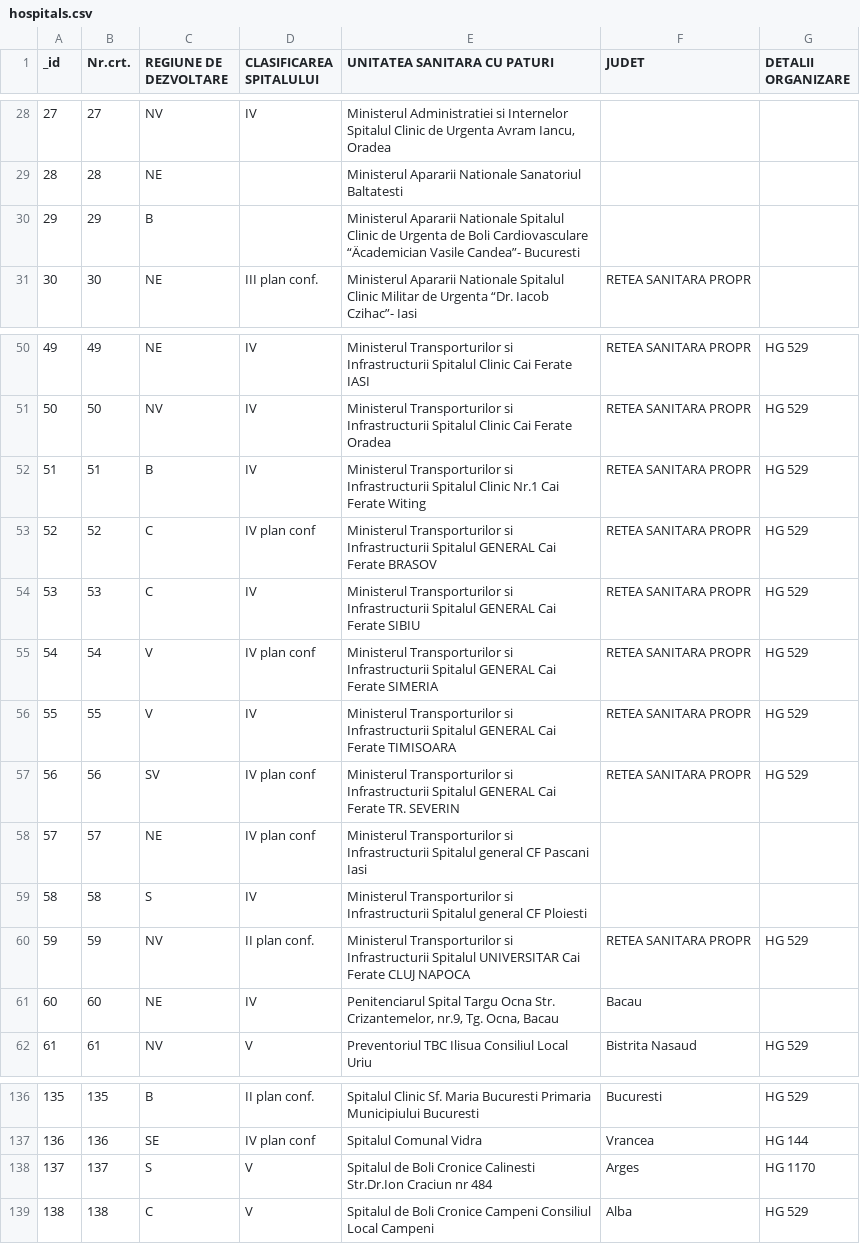
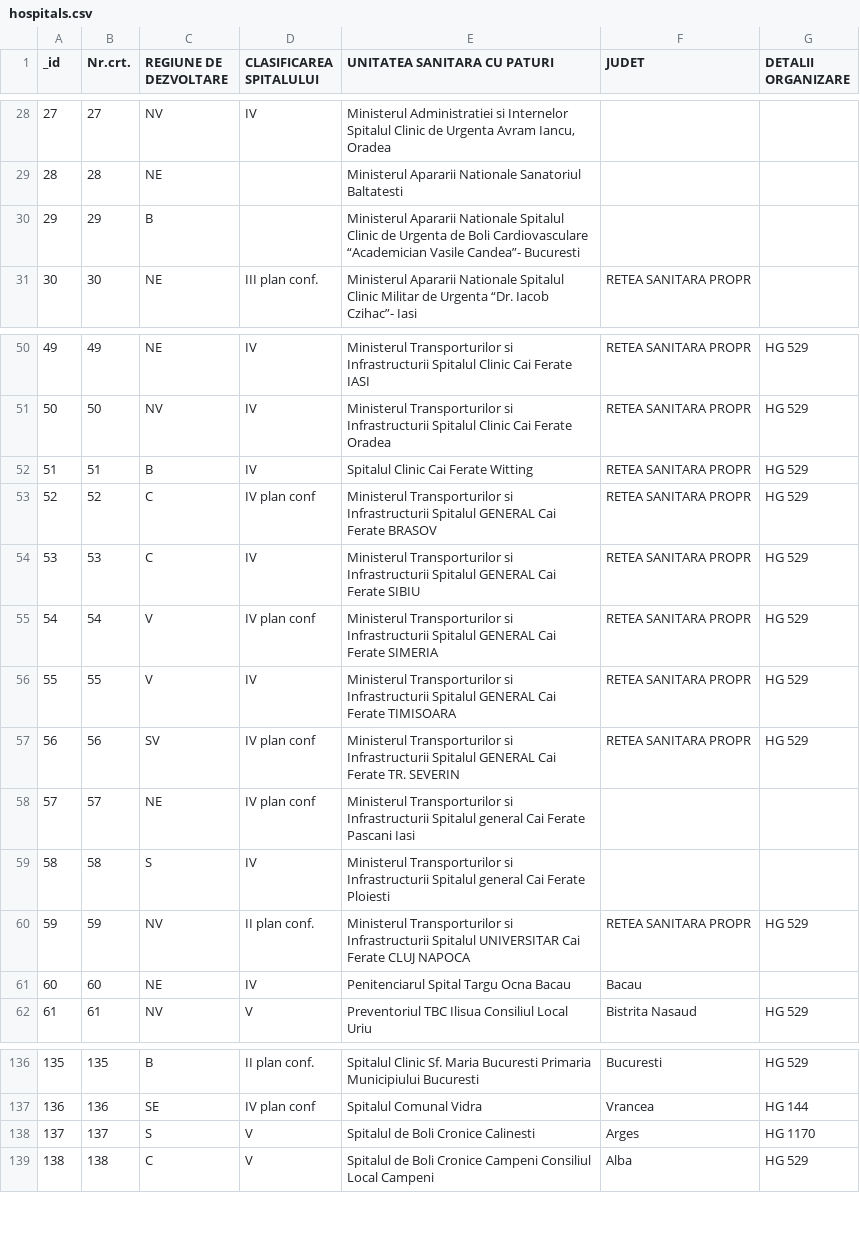
Before and after one commit to stoianmihail/CoSpitals, a CSV file: hospitals.csv, drawn as a sheet; only a part is shown, gaps mark what is left out.

Commit message:
created json data

```diff
--- a/hospitals.csv
+++ b/hospitals.csv
@@ -29,3 +29,3 @@
 28,28,NE,"",Ministerul Apararii Nationale Sanatoriul Baltatesti,"",""
-29,29,B,"",Ministerul Apararii Nationale Spitalul Clinic de Urgenta de Boli Cardiovasculare “Äcademician Vasile Candea”- Bucuresti,"",""
+29,29,B,"",Ministerul Apararii Nationale Spitalul Clinic de Urgenta de Boli Cardiovasculare “Academician Vasile Candea”- Bucuresti,"",""
 30,30,NE,III  plan conf. ,Ministerul Apararii Nationale Spitalul Clinic Militar de Urgenta “Dr. Iacob Czihac”- Iasi,RETEA SANITARA PROPR,""
@@ -51,3 +51,3 @@
 50,50,NV,IV,Ministerul Transporturilor si Infrastructurii Spitalul Clinic Cai Ferate Oradea,RETEA SANITARA PROPR,HG 529
-51,51,B,IV,Ministerul Transporturilor si Infrastructurii Spitalul Clinic Nr.1 Cai Ferate Witing,RETEA SANITARA PROPR,HG 529
+51,51,B,IV,Spitalul Clinic Cai Ferate Witting,RETEA SANITARA PROPR,HG 529
 52,52,C,IV plan conf,Ministerul Transporturilor si Infrastructurii Spitalul GENERAL Cai Ferate BRASOV,RETEA SANITARA PROPR,HG 529
@@ -57,6 +57,6 @@
 56,56,SV,IV plan conf,Ministerul Transporturilor si Infrastructurii Spitalul GENERAL Cai Ferate TR. SEVERIN,RETEA SANITARA PROPR,HG 529
-57,57,NE,IV plan conf,Ministerul Transporturilor si Infrastructurii Spitalul general CF Pascani Iasi,"",""
-58,58,S,IV,Ministerul Transporturilor si Infrastructurii Spitalul general CF Ploiesti,"",""
+57,57,NE,IV plan conf,Ministerul Transporturilor si Infrastructurii Spitalul general Cai Ferate Pascani Iasi,"",""
+58,58,S,IV,Ministerul Transporturilor si Infrastructurii Spitalul general Cai Ferate Ploiesti,"",""
 59,59,NV,II plan conf. ,Ministerul Transporturilor si Infrastructurii Spitalul UNIVERSITAR Cai Ferate CLUJ NAPOCA,RETEA SANITARA PROPR,HG 529
-60,60,NE,IV,"Penitenciarul Spital Targu Ocna Str. Crizantemelor, nr.9, Tg. Ocna, Bacau",Bacau,""
+60,60,NE,IV,Penitenciarul Spital Targu Ocna Bacau,Bacau,""
 61,61,NV,V,Preventoriul TBC Ilisua Consiliul Local Uriu,Bistrita Nasaud,HG 529
@@ -137,3 +137,3 @@
 136,136,SE,IV plan conf,Spitalul Comunal Vidra,Vrancea,HG 144
-137,137,S,V,Spitalul de Boli Cronice Calinesti Str.Dr.Ion Craciun nr 484,Arges,HG 1170
+137,137,S,V,Spitalul de Boli Cronice Calinesti,Arges,HG 1170
 138,138,C,V,Spitalul de Boli Cronice Campeni Consiliul Local Campeni,Alba,HG 529
```
Also changed, not shown: 3 other files.
